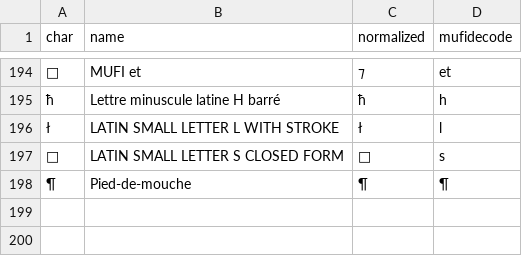
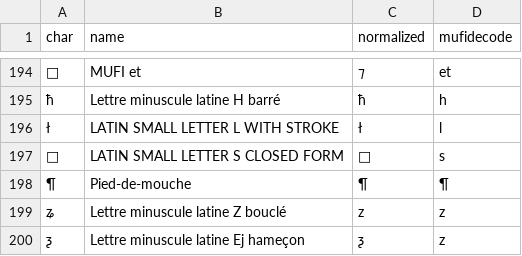
Before and after one commit to HTR-United/cremma-medieval, a CSV file: table.csv, drawn as a sheet; only a part is shown, gaps mark what is left out; the diff names each change by its address in the sheet, - before the commit and + after, or states it on an @@ line.

```diff
--- a/table.csv
+++ b/table.csv
+row 199: ʑ | Lettre minuscule latine Z bouclé | z | z
+row 200: ƺ | Lettre minuscule latine Ej hameçon | ƺ | z
```
Also changed, not shown: 3 other files.
